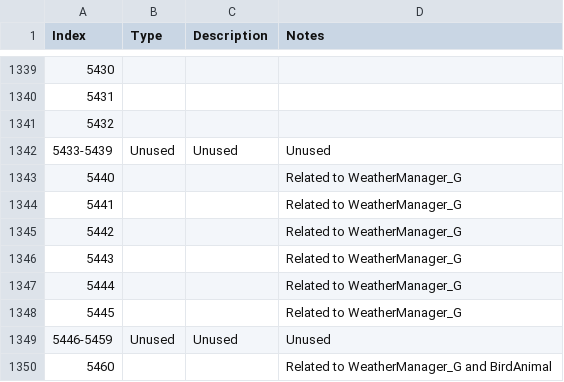
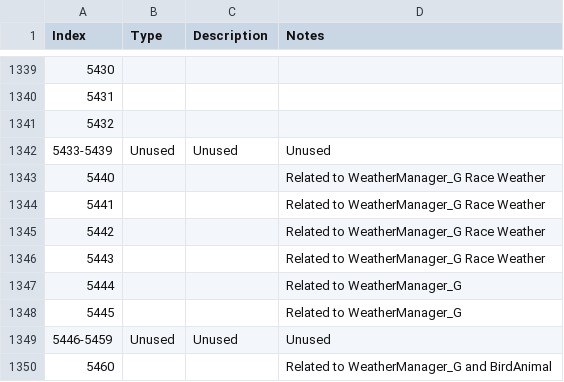
Before and after one commit to widberg/fmtk, a CSV file: docs/source/_files/fuelgameparam.csv, drawn as a sheet; only a part is shown, gaps mark what is left out.

```diff
--- a/docs/source/_files/fuelgameparam.csv
+++ b/docs/source/_files/fuelgameparam.csv
@@ -1342,6 +1342,6 @@ Index,Type,Description,Notes
 5433-5439,Unused,Unused,Unused
-5440,,,Related to WeatherManager_G
-5441,,,Related to WeatherManager_G
-5442,,,Related to WeatherManager_G
-5443,,,Related to WeatherManager_G
+5440,,,Related to WeatherManager_G Race Weather
+5441,,,Related to WeatherManager_G Race Weather
+5442,,,Related to WeatherManager_G Race Weather
+5443,,,Related to WeatherManager_G Race Weather
 5444,,,Related to WeatherManager_G
```
Also changed, not shown: 2 other files.
